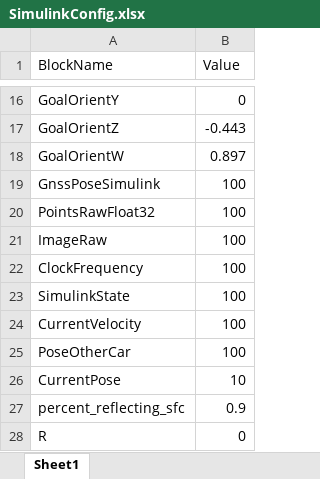
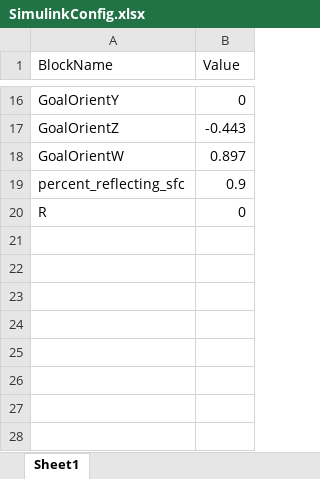
Before and after one commit to AD-EYE/adeye-core, an Excel workbook: AD-EYE/TA/Configurations/SimulinkConfig.xlsx, sheet Sheet1, drawn as a sheet; only a part is shown, gaps mark what is left out; values as stored, in another font and other column widths than the file's, no borders; the diff names each change by its address in the sheet, - before the commit and + after, or states it on an @@ line.

Commit message:
Removed frequencies from the test automation configuration xlsx

```diff
--- a/AD-EYE/TA/Configurations/SimulinkConfig.xlsx (sheet Sheet1)
+++ b/AD-EYE/TA/Configurations/SimulinkConfig.xlsx (sheet Sheet1)
-row 19: GnssPoseSimulink | 100
-row 20: PointsRawFloat32 | 100
-row 21: ImageRaw | 100
-row 22: ClockFrequency | 100
-row 23: SimulinkState | 100
-row 24: CurrentVelocity | 100
-row 25: PoseOtherCar | 100
-row 26: CurrentPose | 10
```
Also changed, not shown: AD-EYE/TA/Configurations/SimulinkConfigExpB.xlsx, 1 other file.
